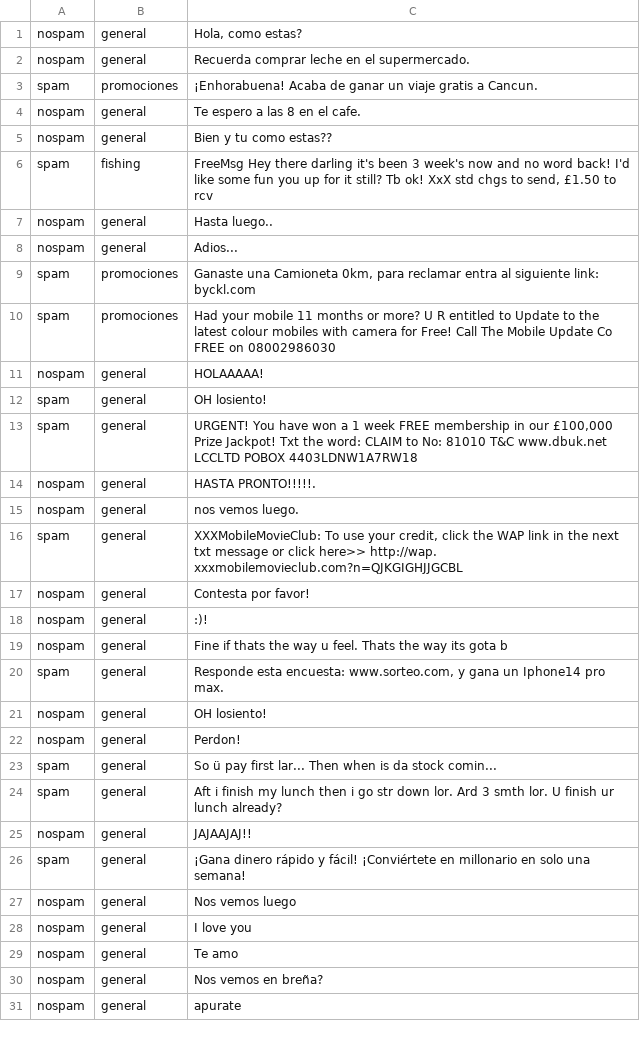
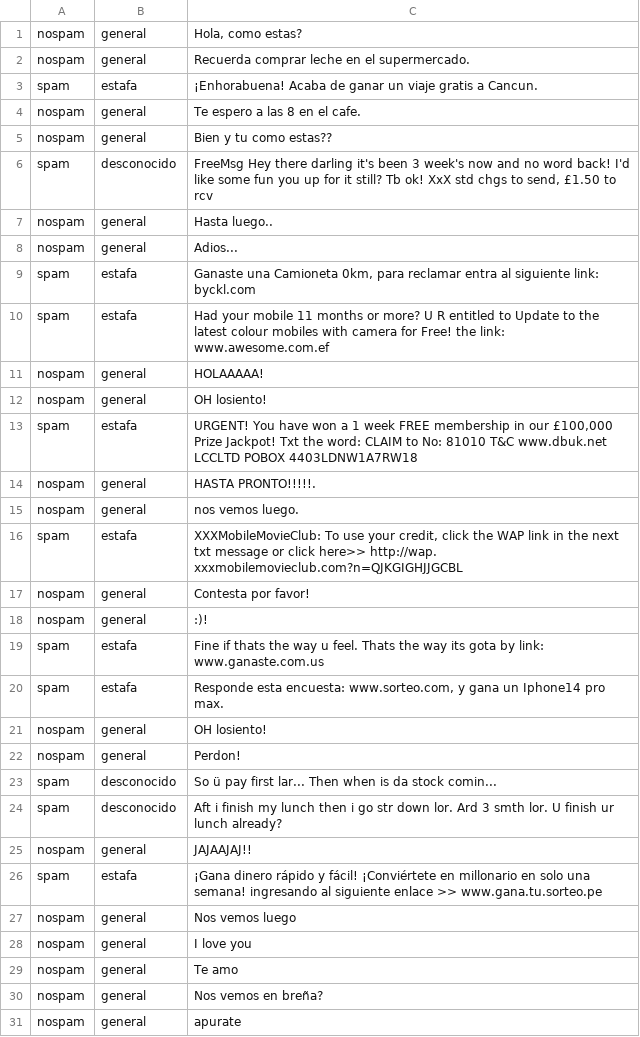
Before and after one commit to Capacoila/AplicacionAntiSpam, a TSV file: sms.tsv, drawn as a sheet; only a part is shown; removed rows and columns are numbered as before the commit, all else as after; the diff covers the shown part only; the diff names each change by its address in the sheet, - before the commit and + after, or states it on an @@ line.

Commit message:
Update sms.tsv

```diff
--- a/sms.tsv
+++ b/sms.tsv
-B3: promociones
+B3: estafa
-B6: fishing
+B6: desconocido
-B9:B10: promociones
+B9:B10: estafa
-C10: …for Free! Call The Mobile Update Co FREE on 08002986030
+C10: …for Free! the link: www.awesome.com.ef
-A12: spam
+A12: nospam
-B13: general
+B13: estafa
-B16: general
+B16: estafa
-row 19: nospam | general | Fine if thats the way u feel. Thats the way its gota b
+row 19: spam | estafa | Fine if thats the way u feel. Thats the way its gota by link: www.ganaste.com.us
-B20: general
+B20: estafa
-B23:B24: general
+B23:B24: desconocido
-B26: general
+B26: estafa
-C26: …una semana!
+C26: …una semana! ingresando al siguiente enlace >> www.gana.tu.sorteo.pe
```
Also changed, not shown: 10 edited cells elsewhere in this file.
